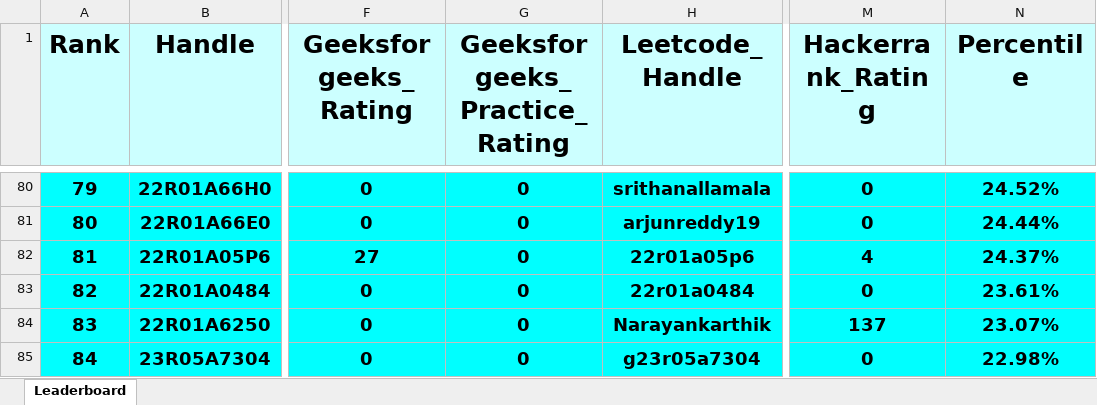
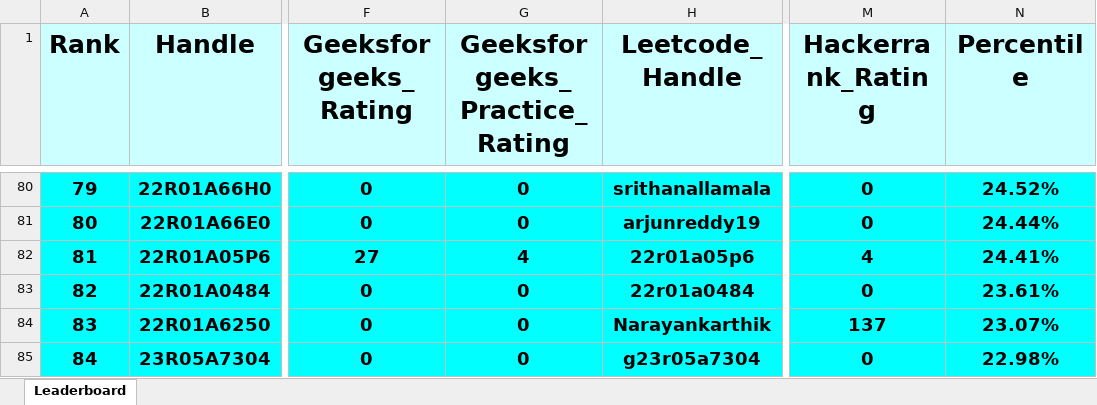
Before and after one commit to dog-broad/CMRIT2026Leaderboard, an Excel workbook: Leaderboards/CurrentCMRITLeaderboard2026.xlsx, sheet Leaderboard, drawn as a sheet; only a part is shown, gaps mark what is left out; values as stored, in another font and other column widths than the file's, no borders; the diff covers the shown part only; the diff names each change by its address in the sheet, - before the commit and + after, or states it on an @@ line.

```diff
--- a/Leaderboards/CurrentCMRITLeaderboard2026.xlsx (sheet Leaderboard)
+++ b/Leaderboards/CurrentCMRITLeaderboard2026.xlsx (sheet Leaderboard)
-G82 (Geeksforgeeks_Practice_Rating): 0
+G82 (Geeksforgeeks_Practice_Rating): 4
-N82 (Percentile): 24.37%
+N82 (Percentile): 24.41%
```
Also changed, not shown: 1 added row, 1 removed row, 10 edited cells and row numbers in column A elsewhere in this sheet.
